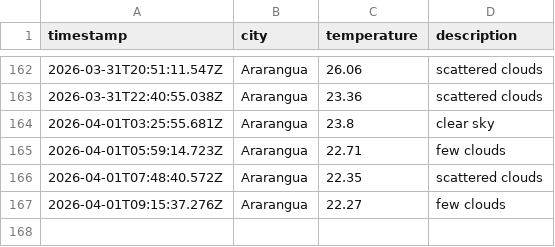
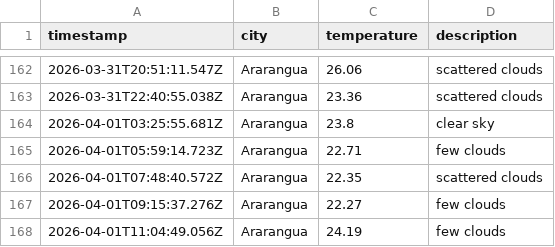
Before and after one commit to moniafavaro/weatherAppJS, a CSV file: data/weather_log.csv, drawn as a sheet; only a part is shown, gaps mark what is left out; the diff names each change by its address in the sheet, - before the commit and + after, or states it on an @@ line.

```diff
--- a/data/weather_log.csv
+++ b/data/weather_log.csv
+row 168: 2026-04-01T11:04:49.056Z | Ararangua | 24.19 | few clouds
```
Also changed, not shown: 1 other file.
